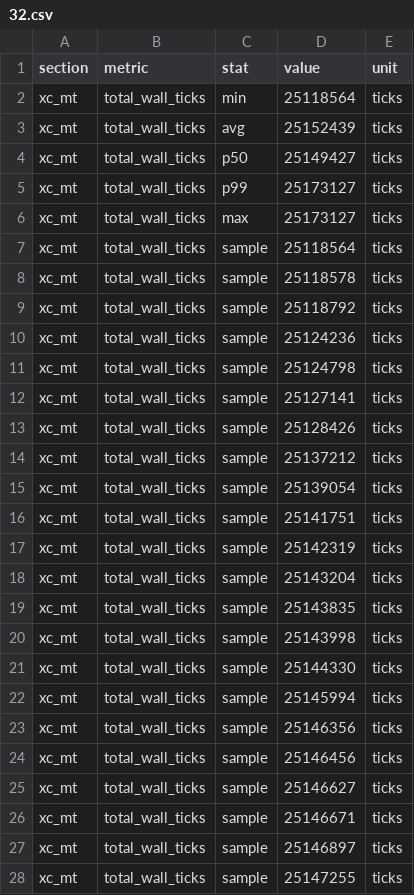
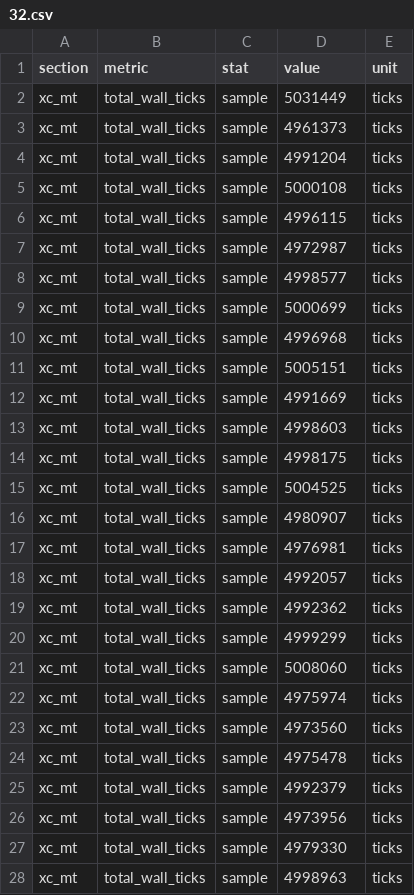
Before and after one commit to shanenelson1117/OS_capstone_report, a CSV file: experiments/m6_contention/32.csv, drawn as a sheet; only a part is shown; the diff covers the shown part only.

```diff
--- a/experiments/m6_contention/32.csv
+++ b/experiments/m6_contention/32.csv
@@ -1,28 +1,28 @@
 section,metric,stat,value,unit
-xc_mt,total_wall_ticks,min,25118564,ticks
-xc_mt,total_wall_ticks,avg,25152439,ticks
-xc_mt,total_wall_ticks,p50,25149427,ticks
-xc_mt,total_wall_ticks,p99,25173127,ticks
-xc_mt,total_wall_ticks,max,25173127,ticks
-xc_mt,total_wall_ticks,sample,25118564,ticks
-xc_mt,total_wall_ticks,sample,25118578,ticks
-xc_mt,total_wall_ticks,sample,25118792,ticks
-xc_mt,total_wall_ticks,sample,25124236,ticks
-xc_mt,total_wall_ticks,sample,25124798,ticks
-xc_mt,total_wall_ticks,sample,25127141,ticks
-xc_mt,total_wall_ticks,sample,25128426,ticks
-xc_mt,total_wall_ticks,sample,25137212,ticks
-xc_mt,total_wall_ticks,sample,25139054,ticks
-xc_mt,total_wall_ticks,sample,25141751,ticks
-xc_mt,total_wall_ticks,sample,25142319,ticks
-xc_mt,total_wall_ticks,sample,25143204,ticks
-xc_mt,total_wall_ticks,sample,25143835,ticks
-xc_mt,total_wall_ticks,sample,25143998,ticks
-xc_mt,total_wall_ticks,sample,25144330,ticks
-xc_mt,total_wall_ticks,sample,25145994,ticks
-xc_mt,total_wall_ticks,sample,25146356,ticks
-xc_mt,total_wall_ticks,sample,25146456,ticks
-xc_mt,total_wall_ticks,sample,25146627,ticks
-xc_mt,total_wall_ticks,sample,25146671,ticks
-xc_mt,total_wall_ticks,sample,25146897,ticks
-xc_mt,total_wall_ticks,sample,25147255,ticks
+xc_mt,total_wall_ticks,sample,5031449,ticks
+xc_mt,total_wall_ticks,sample,4961373,ticks
+xc_mt,total_wall_ticks,sample,4991204,ticks
+xc_mt,total_wall_ticks,sample,5000108,ticks
+xc_mt,total_wall_ticks,sample,4996115,ticks
+xc_mt,total_wall_ticks,sample,4972987,ticks
+xc_mt,total_wall_ticks,sample,4998577,ticks
+xc_mt,total_wall_ticks,sample,5000699,ticks
+xc_mt,total_wall_ticks,sample,4996968,ticks
+xc_mt,total_wall_ticks,sample,5005151,ticks
+xc_mt,total_wall_ticks,sample,4991669,ticks
+xc_mt,total_wall_ticks,sample,4998603,ticks
+xc_mt,total_wall_ticks,sample,4998175,ticks
+xc_mt,total_wall_ticks,sample,5004525,ticks
+xc_mt,total_wall_ticks,sample,4980907,ticks
+xc_mt,total_wall_ticks,sample,4976981,ticks
+xc_mt,total_wall_ticks,sample,4992057,ticks
+xc_mt,total_wall_ticks,sample,4992362,ticks
+xc_mt,total_wall_ticks,sample,4999299,ticks
+xc_mt,total_wall_ticks,sample,5008060,ticks
+xc_mt,total_wall_ticks,sample,4975974,ticks
+xc_mt,total_wall_ticks,sample,4973560,ticks
+xc_mt,total_wall_ticks,sample,4975478,ticks
+xc_mt,total_wall_ticks,sample,4992379,ticks
+xc_mt,total_wall_ticks,sample,4973956,ticks
+xc_mt,total_wall_ticks,sample,4979330,ticks
+xc_mt,total_wall_ticks,sample,4998963,ticks
```
Also changed, not shown: 33 edited cells elsewhere in this file, experiments/m6_contention/16.csv, experiments/m6_contention/64.csv, 21 other files.
